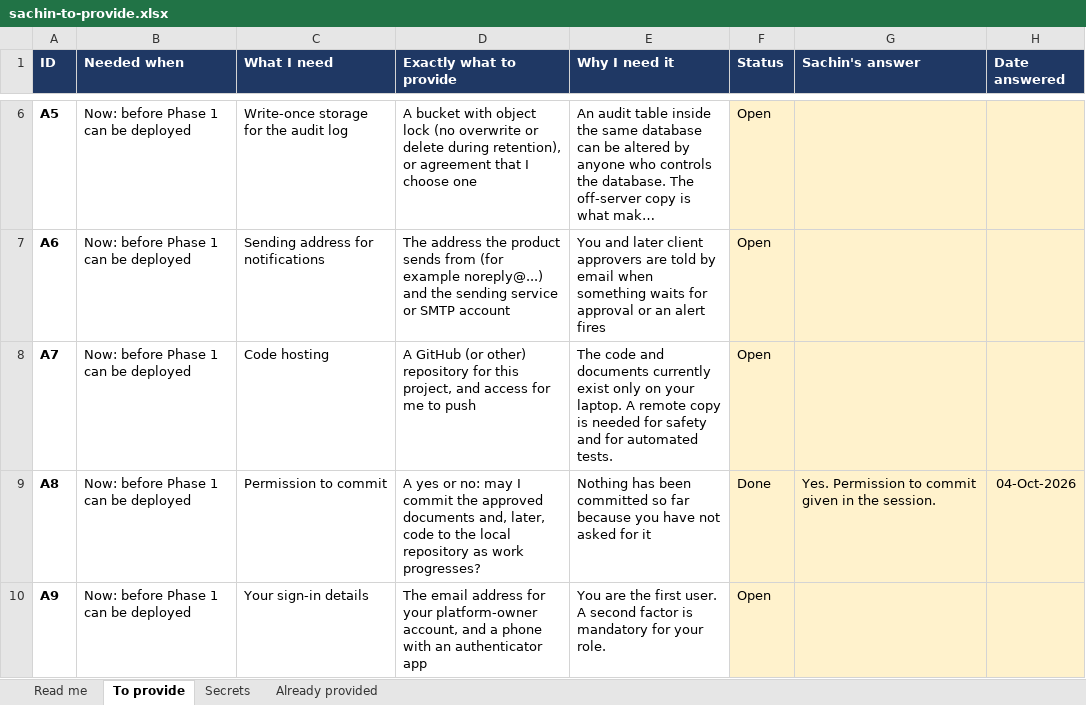
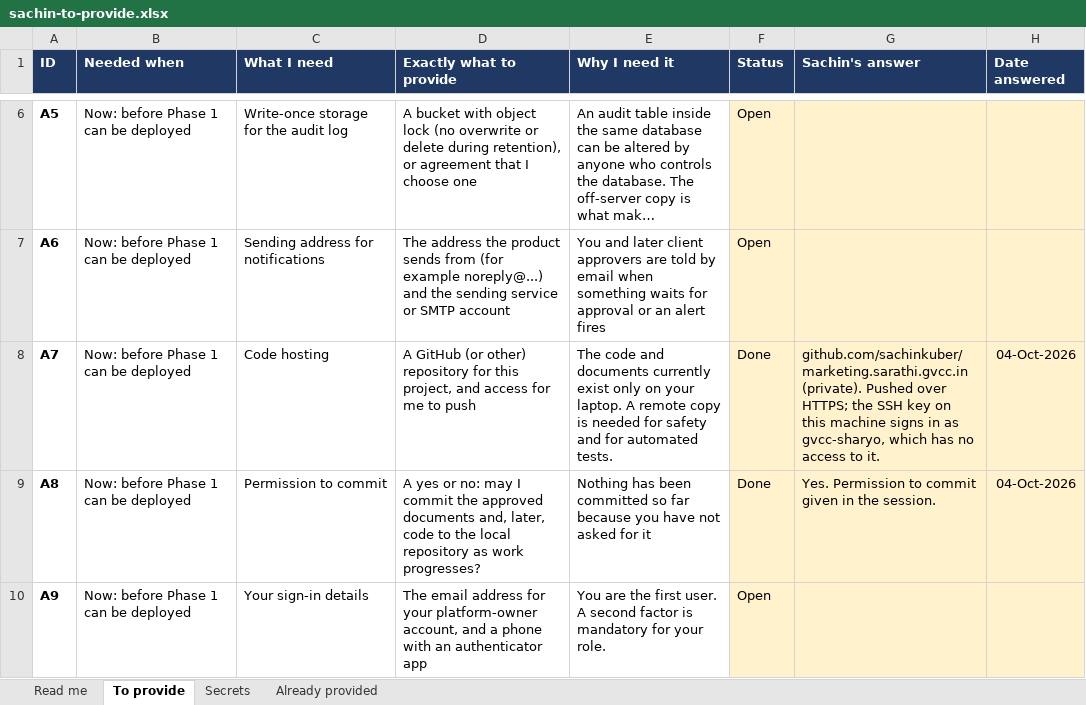
Before and after one commit to sachinkuber/marketing.sarathi.gvcc.in, an Excel workbook: docs/sachin-to-provide.xlsx, sheet To provide, drawn as a sheet; only a part is shown, gaps mark what is left out; long unchanged cells end in …; values as stored, in another font and other column widths than the file's, no borders; conditional formats not drawn; the diff names each change by its address in the sheet, - before the commit and + after, or states it on an @@ line.

```diff
--- a/docs/sachin-to-provide.xlsx (sheet To provide)
+++ b/docs/sachin-to-provide.xlsx (sheet To provide)
-F8 (Status): Open
+F8 (Status): Done
-G8 (Sachin's answer): (empty)
+G8 (Sachin's answer): github.com/sachinkuber/marketing.sarathi.gvcc.in (private). Pushed over HTTPS; the SSH key on this machine signs in as gvcc-sharyo, which has no access to it.
-H8 (Date answered): (empty)
+H8 (Date answered): 04-Oct-2026
```
Also changed, not shown: sheet Already provided, 2 other files.
